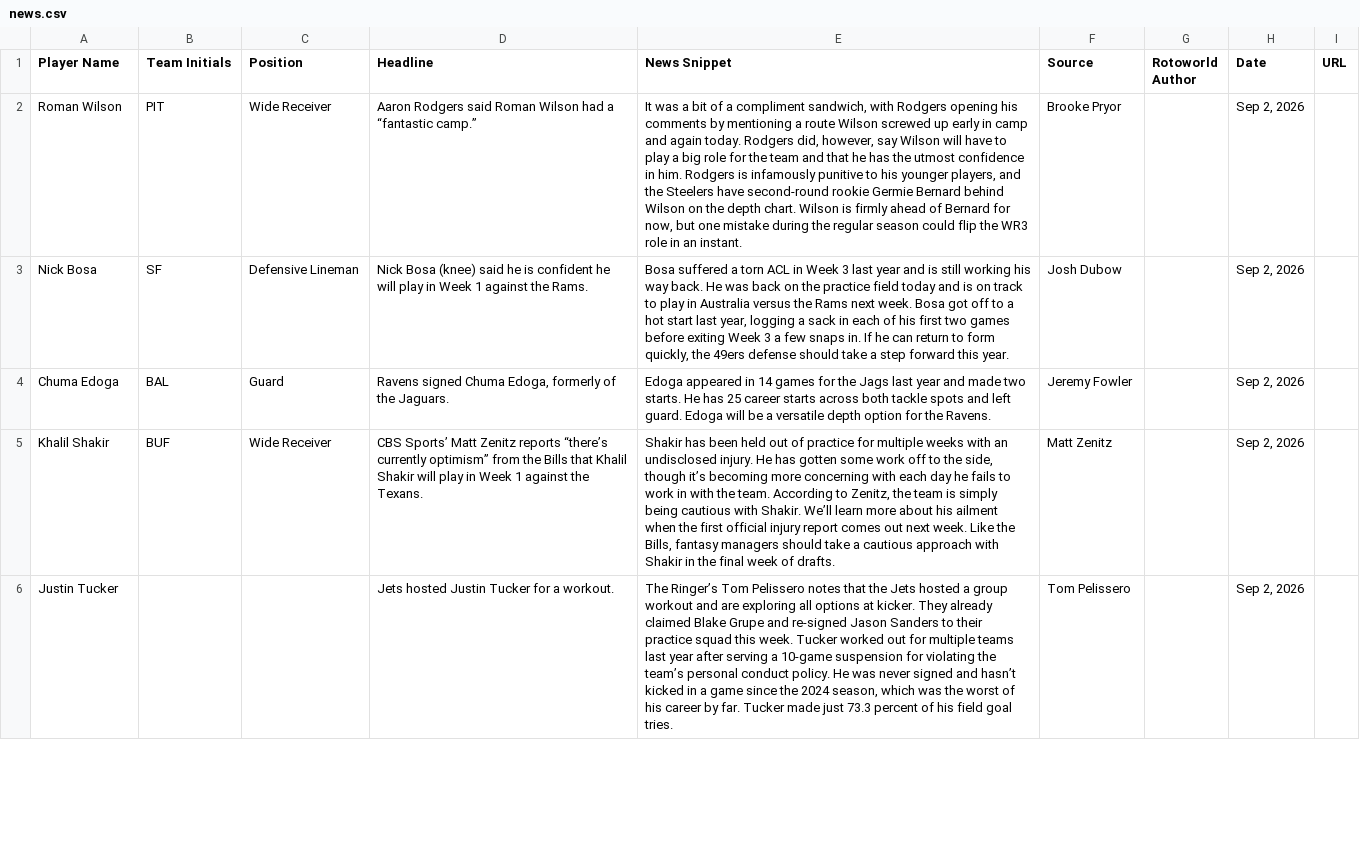
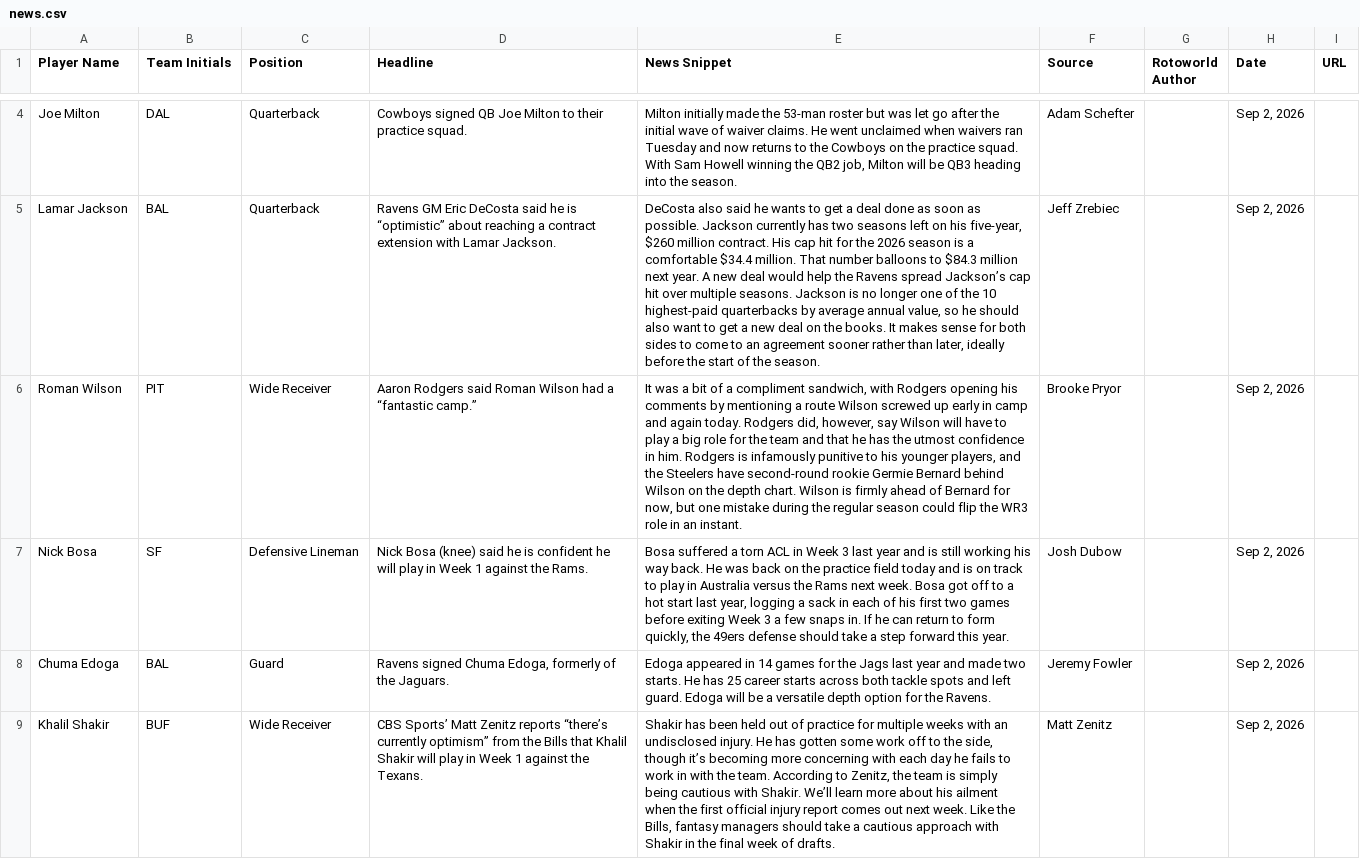
Before and after one commit to jordanwbishop-coder/rotoworld-feed, a CSV file: news.csv, drawn as a sheet; only a part is shown, gaps mark what is left out; the shorter side is filled out with more unchanged rows; the diff covers the shown part only; the diff names each change by its address in the sheet, - before the commit and + after, or states it on an @@ line.

```diff
--- a/news.csv
+++ b/news.csv
+row 4: Joe Milton | DAL | Quarterback | Cowboys signed QB Joe Milton to their practice squad. | Milton initially made the 53-man roster but was let go after the initial wave of waiver claims. He went unclaimed when waivers ran Tuesday and now returns to the Cowboys on the practice squad. With Sam Howell winning the QB2 job, Milton will be QB3 heading into the season. | Adam Schefter |  | Sep 2, 2026
+row 5: Lamar Jackson | BAL | Quarterback | Ravens GM Eric DeCosta said he is “optimistic” about reaching a contract extension with Lamar Jackson. | DeCosta also said he wants to get a deal done as soon as possible. Jackson currently has two seasons left on his five-year, $260 million contract. His cap hit for the 2026 season is a comfortable $34.4 million. That number balloons to $84.3 million next year. A new deal would help the Ravens spread Jackson’s cap hit over multiple seasons. Jackson is no longer one of the 10 highest-paid quarterbacks by average annual value, so he should also want to get a new deal on the books. It makes sense for both sides to come to an agreement sooner rather than later, ideally before the start of the season. | Jeff Zrebiec |  | Sep 2, 2026
```
Also changed, not shown: 2 added rows and 4 removed rows elsewhere in this file, 1 other file.
